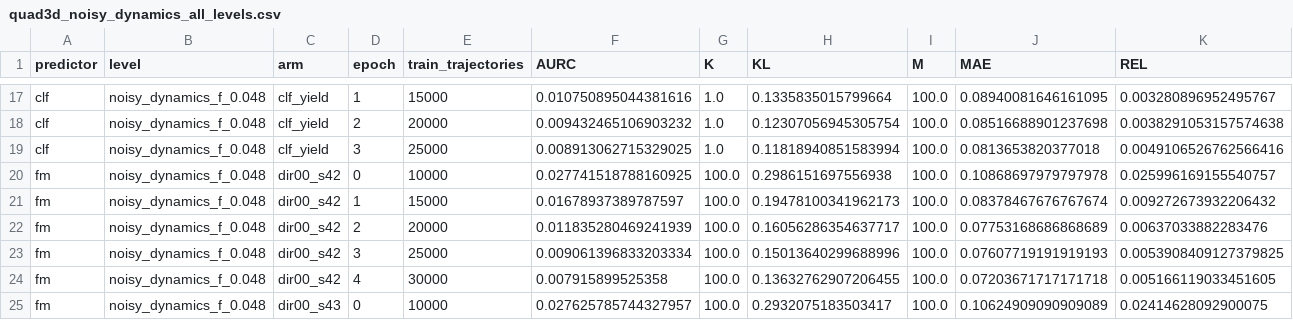
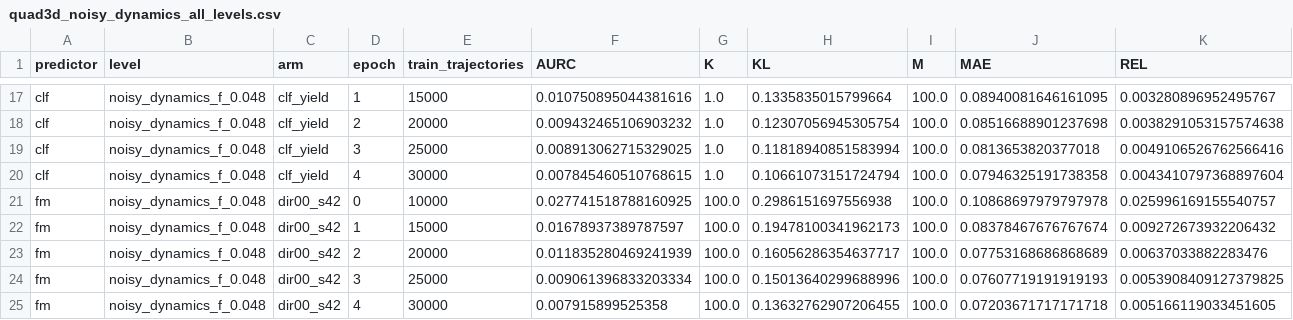
Before and after one commit to dhruvmetha/adaptive_roa, a CSV file: docs/experiments/stochastic/quadrotor3d/quad3d_noisy_dynamics_all_levels.csv, drawn as a sheet; only a part is shown, gaps mark what is left out; the shorter side is filled out with more unchanged rows; rows hold the shown columns only; the diff names each change by its address in the sheet, - before the commit and + after, or states it on an @@ line.

Commit message:
data(quad3d): score clf_yield ep4

```diff
--- a/docs/experiments/stochastic/quadrotor3d/quad3d_noisy_dynamics_all_levels.csv
+++ b/docs/experiments/stochastic/quadrotor3d/quad3d_noisy_dynamics_all_levels.csv
+row 20: clf | noisy_dynamics_f_0.048 | clf_yield | 4 | 30000 | 0.007845460510768615 | 1.0 | 0.10661073151724794 | 100.0 | 0.07946325191738358 | 0.0043410797368897604
```
